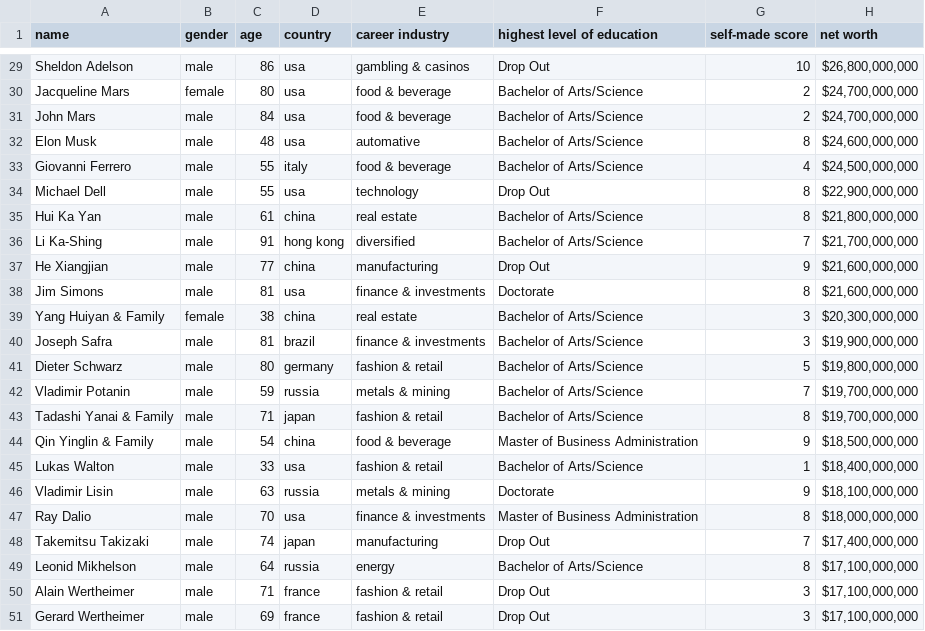
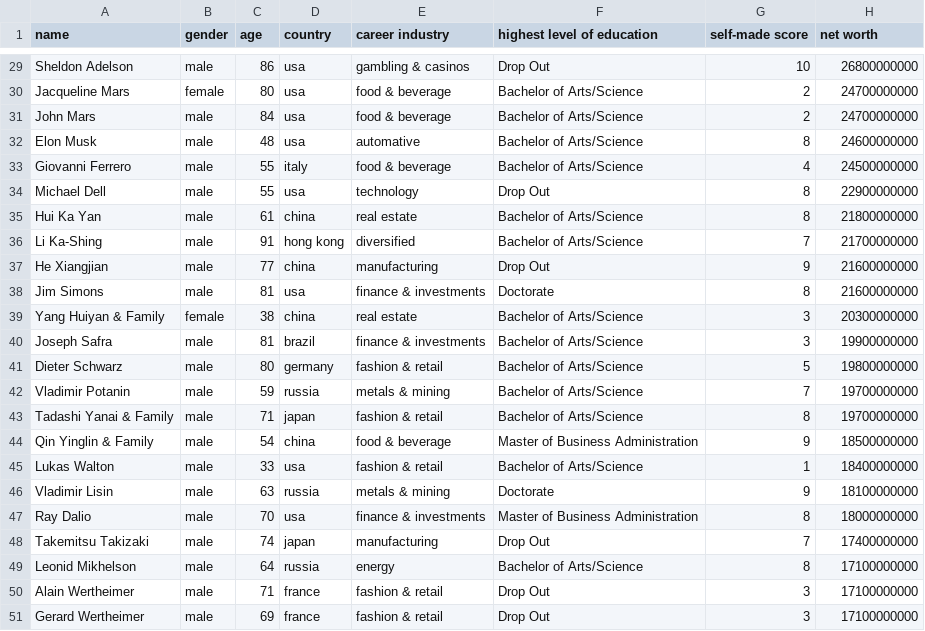
Before and after one commit to Ayofaj/Posi_Stutern_Practice, a CSV file: forbes_list.csv, drawn as a sheet; only a part is shown, gaps mark what is left out; the diff covers the shown part only; the diff names each change by its address in the sheet, - before the commit and + after, or states it on an @@ line.

```diff
--- a/forbes_list.csv
+++ b/forbes_list.csv
-H29 (net worth): $26,800,000,000
+H29 (net worth): 26800000000
-H30:H31 (net worth): $24,700,000,000
+H30:H31 (net worth): 24700000000
-H32 (net worth): $24,600,000,000
+H32 (net worth): 24600000000
-H33 (net worth): $24,500,000,000
+H33 (net worth): 24500000000
-H34 (net worth): $22,900,000,000
+H34 (net worth): 22900000000
-H35 (net worth): $21,800,000,000
+H35 (net worth): 21800000000
-H36 (net worth): $21,700,000,000
+H36 (net worth): 21700000000
-H37:H38 (net worth): $21,600,000,000
+H37:H38 (net worth): 21600000000
-H39 (net worth): $20,300,000,000
+H39 (net worth): 20300000000
-H40 (net worth): $19,900,000,000
+H40 (net worth): 19900000000
-H41 (net worth): $19,800,000,000
+H41 (net worth): 19800000000
-H42:H43 (net worth): $19,700,000,000
+H42:H43 (net worth): 19700000000
-H44 (net worth): $18,500,000,000
+H44 (net worth): 18500000000
-H45 (net worth): $18,400,000,000
+H45 (net worth): 18400000000
-H46 (net worth): $18,100,000,000
+H46 (net worth): 18100000000
-H47 (net worth): $18,000,000,000
+H47 (net worth): 18000000000
-H48 (net worth): $17,400,000,000
+H48 (net worth): 17400000000
-H49:H51 (net worth): $17,100,000,000
+H49:H51 (net worth): 17100000000
```
Also changed, not shown: 27 edited cells elsewhere in this file.
